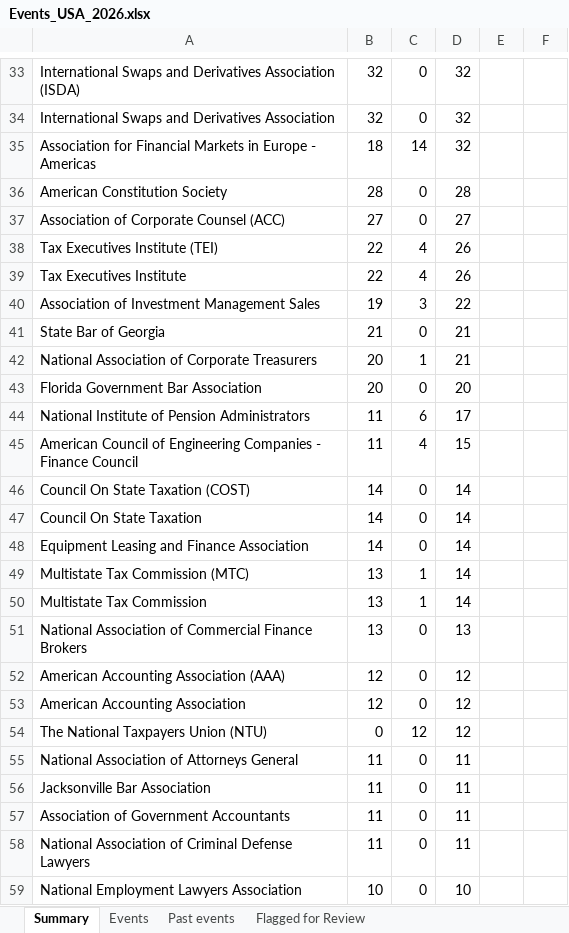
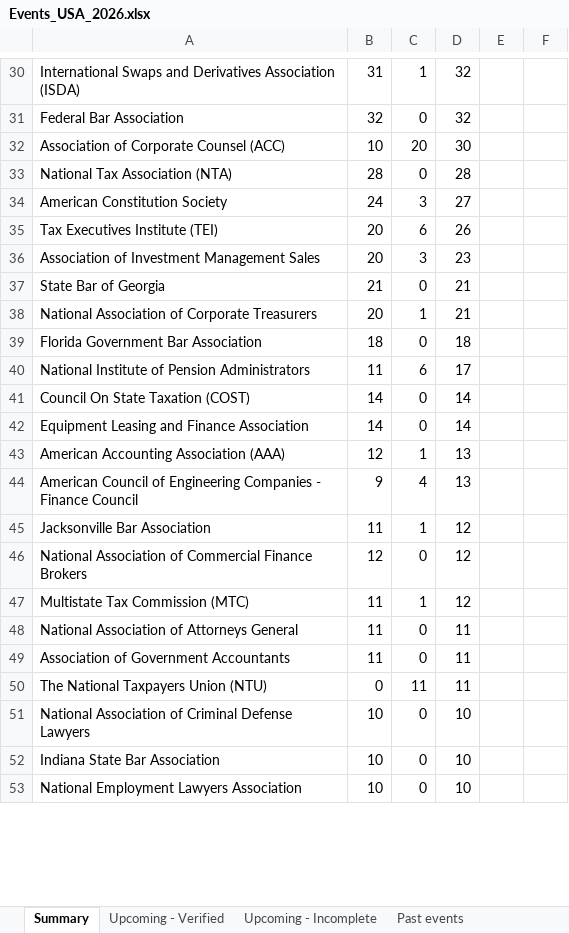
Before and after one commit to marketing-m2k/Expertly_events, an Excel workbook: output/Events_USA_2026.xlsx, sheet Summary, drawn as a sheet; only a part is shown, gaps mark what is left out; values as stored, in another font and other column widths than the file's, no borders; removed rows and columns are numbered as before the commit, all else as after; the diff covers the shown part only; the diff names each change by its address in the sheet, - before the commit and + after, or states it on an @@ line.

Commit message:
Regenerate final workbooks with the verified/incomplete split; fix Gemini 503 crash
The committed Events_2026.xlsx/Events_USA_2026.xlsx were stale -- generated
before the Upcoming-Verified/Upcoming-Incomplete sheet split was added, so
they still had the old 4-sheet layout. Regenerated both with the current
clean_events.py and a full Gemini relevance pass.

Also fixed a real bug hit while doing that regeneration: classify_batch
only retried on HTTP 429 (rate limit), so a transient 503 from Gemini
crashed the whole classification pass instead of retrying. Since this runs
unattended on a weekly schedule, a single transient server error shouldn't
be able to take down the whole run.

```diff
--- a/output/Events_USA_2026.xlsx (sheet Summary)
+++ b/output/Events_USA_2026.xlsx (sheet Summary)
-sheet tab: Events
+sheet tab: Upcoming - Verified
+sheet tab: Upcoming - Incomplete
-B30: 32
+B30: 31
-C30: 0
+C30: 1
-A31: International Swaps and Derivatives Association
+A31: Federal Bar Association
-row 35: Association for Financial Markets in Europe - Americas | 18 | 14 | 32
+row 32: Association of Corporate Counsel (ACC) | 10 | 20 | 30
-A33: American Constitution Society
+A33: National Tax Association (NTA)
-row 37: Association of Corporate Counsel (ACC) | 27 | 0 | 27
+row 34: American Constitution Society | 24 | 3 | 27
-B35: 22
+B35: 20
-C35: 4
+C35: 6
-row 39: Tax Executives Institute | 22 | 4 | 26
-B36: 19
+B36: 20
-D36: 22
+D36: 23
-B39: 20
+B39: 18
-D39: 20
+D39: 18
-row 45: American Council of Engineering Companies - Finance Council | 11 | 4 | 15
-row 47: Council On State Taxation | 14 | 0 | 14
-row 49: Multistate Tax Commission (MTC) | 13 | 1 | 14
-row 50: Multistate Tax Commission | 13 | 1 | 14
-row 51: National Association of Commercial Finance Brokers | 13 | 0 | 13
-C43: 0
+C43: 1
-D43: 12
+D43: 13
+row 44: American Council of Engineering Companies - Finance Council | 9 | 4 | 13
+row 45: Jacksonville Bar Association | 11 | 1 | 12
-A46: American Accounting Association
+A46: National Association of Commercial Finance Brokers
-row 54: The National Taxpayers Union (NTU) | 0 | 12 | 12
+row 47: Multistate Tax Commission (MTC) | 11 | 1 | 12
-row 56: Jacksonville Bar Association | 11 | 0 | 11
+row 50: The National Taxpayers Union (NTU) | 0 | 11 | 11
-B51: 11
+B51: 10
-D51: 11
+D51: 10
+row 52: Indiana State Bar Association | 10 | 0 | 10
```
Also changed, not shown: 23 added rows, 35 removed rows, 1 moved row and 26 edited cells elsewhere in this sheet, sheet Flagged for Review, sheet Upcoming - Verified, sheet Past events, output/Events_2026.xlsx, 1 other file.
